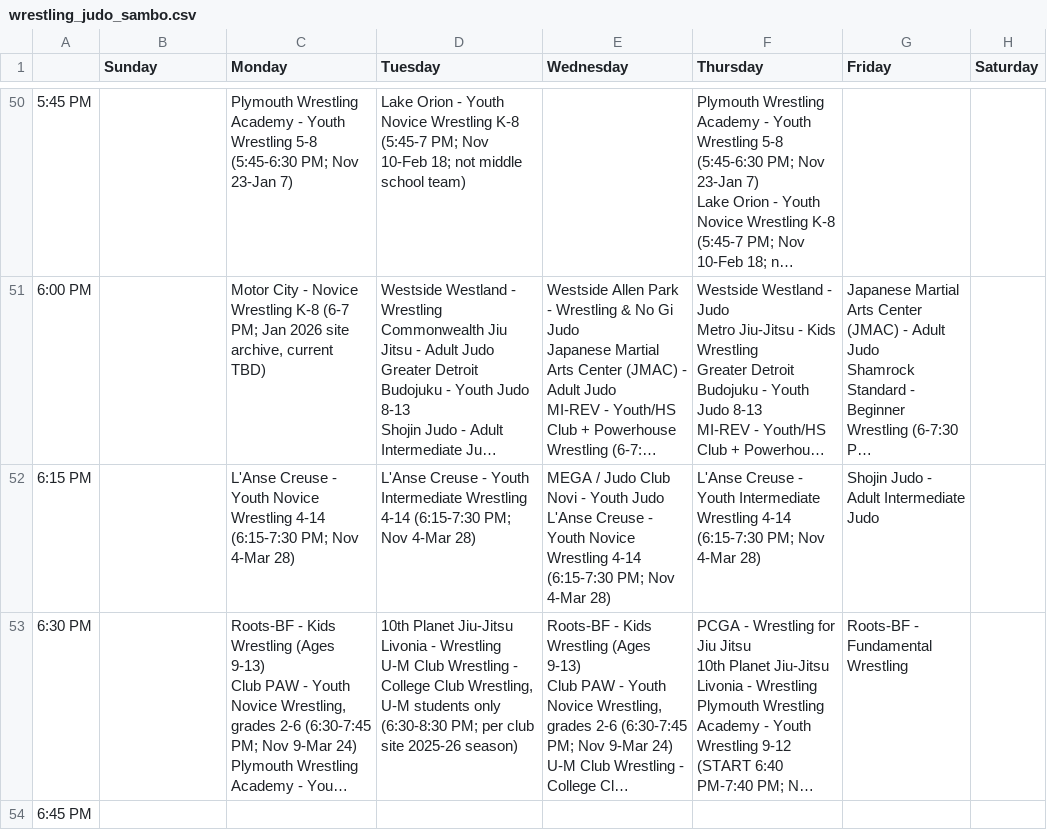
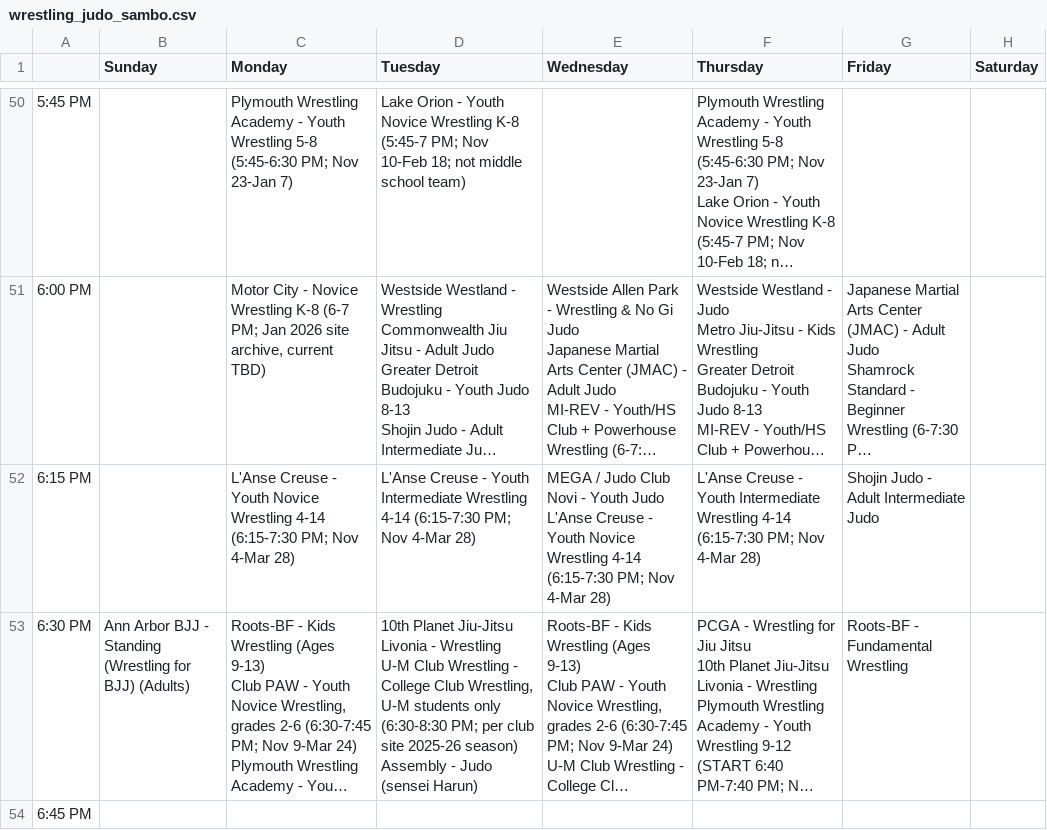
Before and after one commit to Tuman829/detroit-mat-times, a CSV file: data/sheet/wrestling_judo_sambo.csv, drawn as a sheet; only a part is shown, gaps mark what is left out; long unchanged cells end in …; ↵ is a line break in a cell; the diff covers the shown part only; the diff names each change by its address in the sheet, - before the commit and + after, or states it on an @@ line.

```diff
--- a/data/sheet/wrestling_judo_sambo.csv
+++ b/data/sheet/wrestling_judo_sambo.csv
-B53 (Sunday): (empty)
+B53 (Sunday): Ann Arbor BJJ - Standing (Wrestling for BJJ) (Adults)
-D53 (Tuesday): …2025-26 season)
+D53 (Tuesday): …2025-26 season) ↵ Assembly - Judo (sensei Harun)
```
Also changed, not shown: 6 edited cells elsewhere in this file, data/sheet/classes.csv, data/sheet/gyms.csv, 14 other files.
